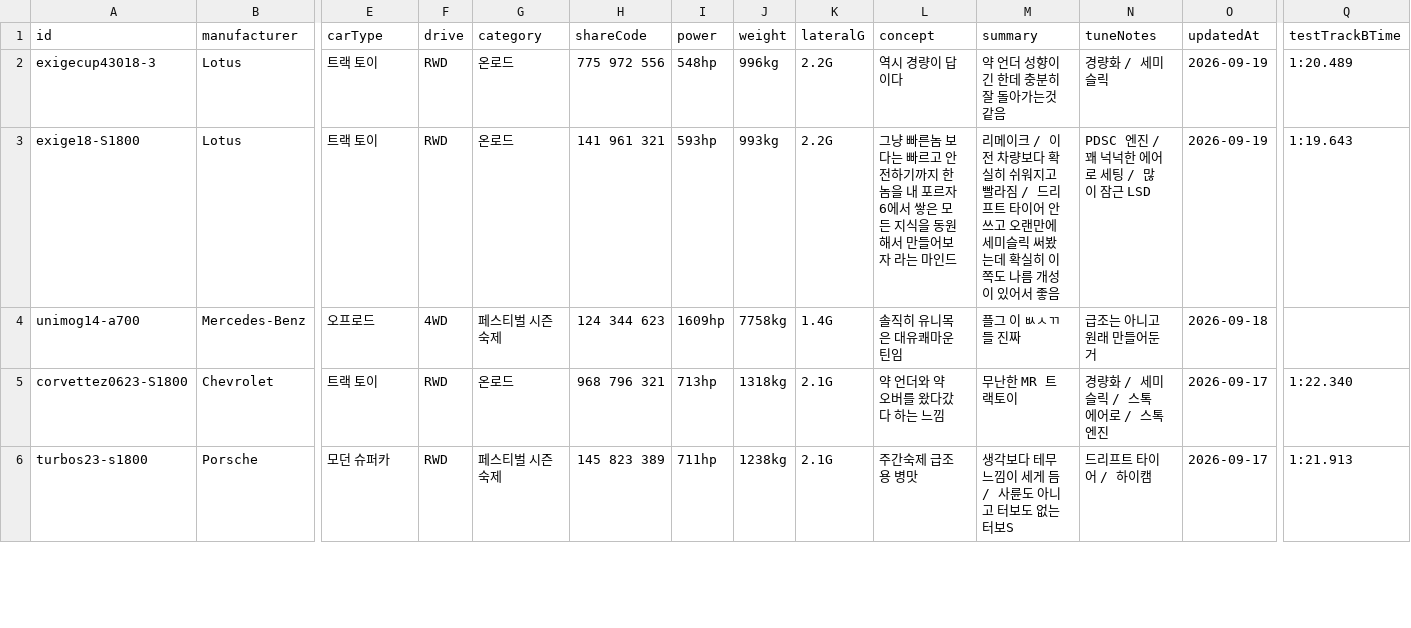
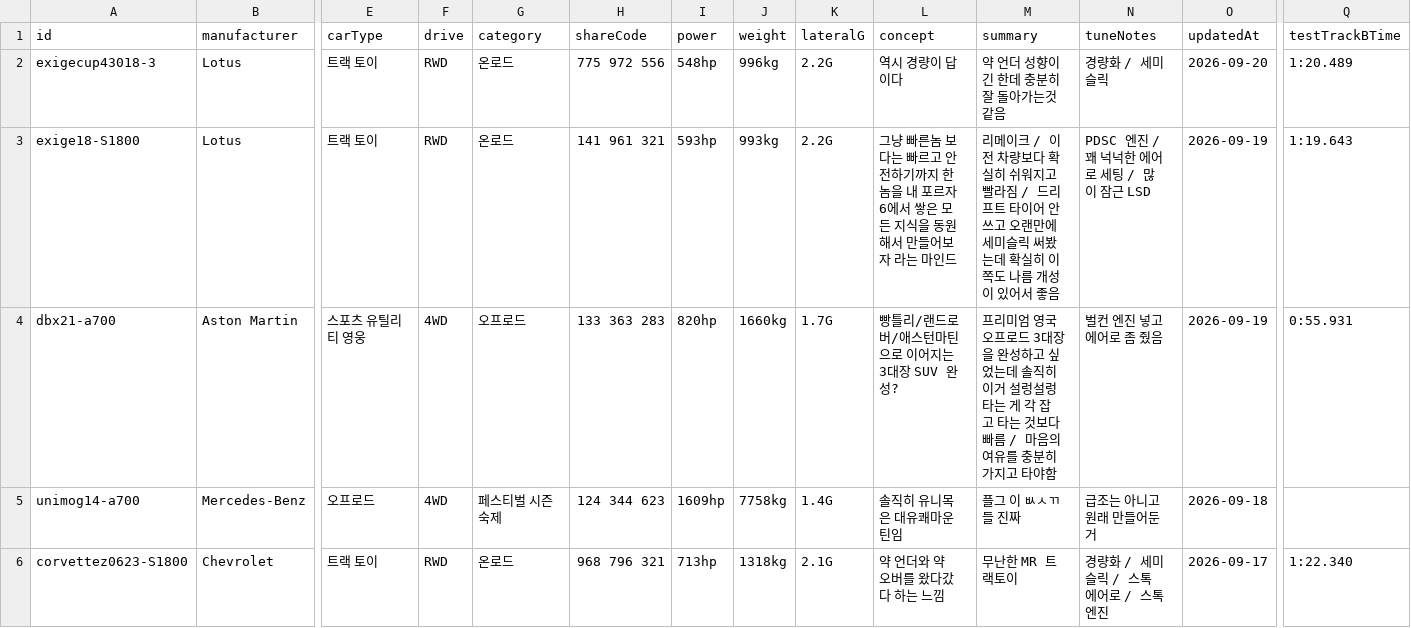
Before and after one commit to Lepe1210/forza6-tuning-archive-lepe, a CSV file: data/cars.csv, drawn as a sheet; only a part is shown, gaps mark what is left out; the shorter side is filled out with more unchanged rows; rows hold the shown columns only; the diff names each change by its address in the sheet, - before the commit and + after, or states it on an @@ line.

```diff
--- a/data/cars.csv
+++ b/data/cars.csv
-O2 (updatedAt): 2026-09-19
+O2 (updatedAt): 2026-09-20
+row 4: dbx21-a700 | Aston Martin | 스포츠 유틸리티 영웅 | 4WD | 오프로드 | 133 363 283 | 820hp | 1660kg | 1.7G | 빵틀리/랜드로버/애스턴마틴으로 이어지는 3대장 SUV 완성? | 프리미엄 영국 오프로드 3대장을 완성하고 싶었는데 솔직히 이거 설렁설렁 타는 게 각 잡고 타는 것보다 빠름 / 마음의 여유를 충분히 가지고 타야함 | 벌컨 엔진 넣고 에어로 좀 줬음 | 2026-09-19 | 0:55.931
```
Also changed, not shown: 2 other files.
